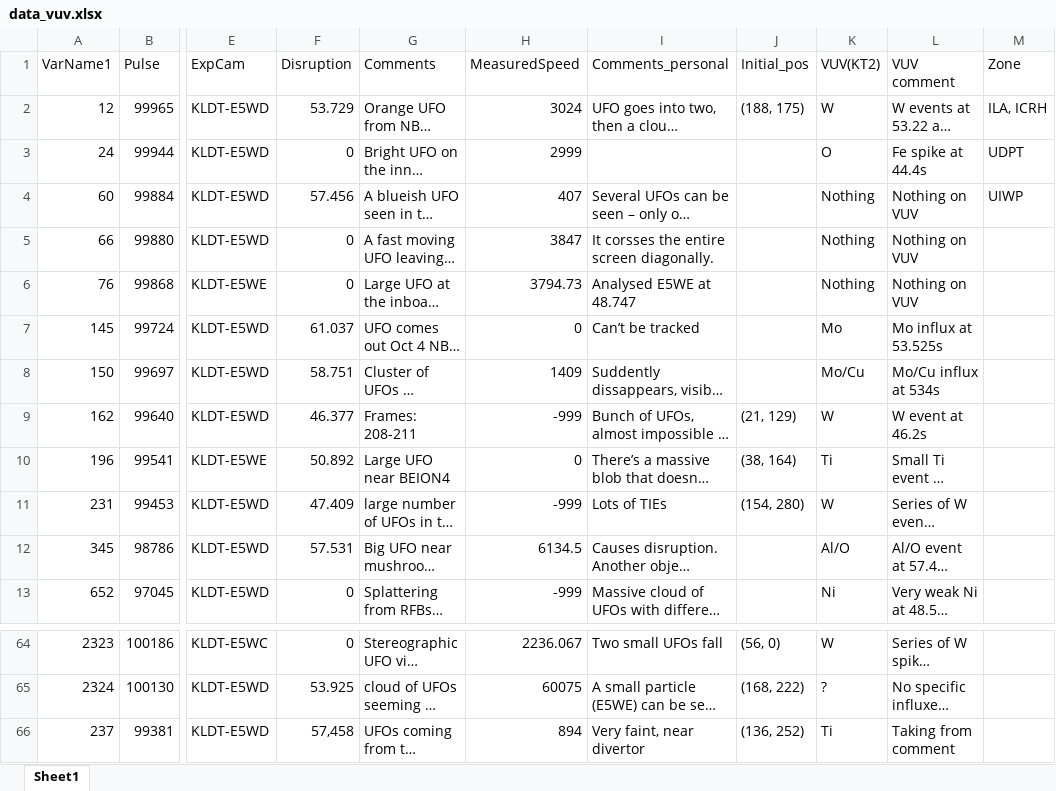
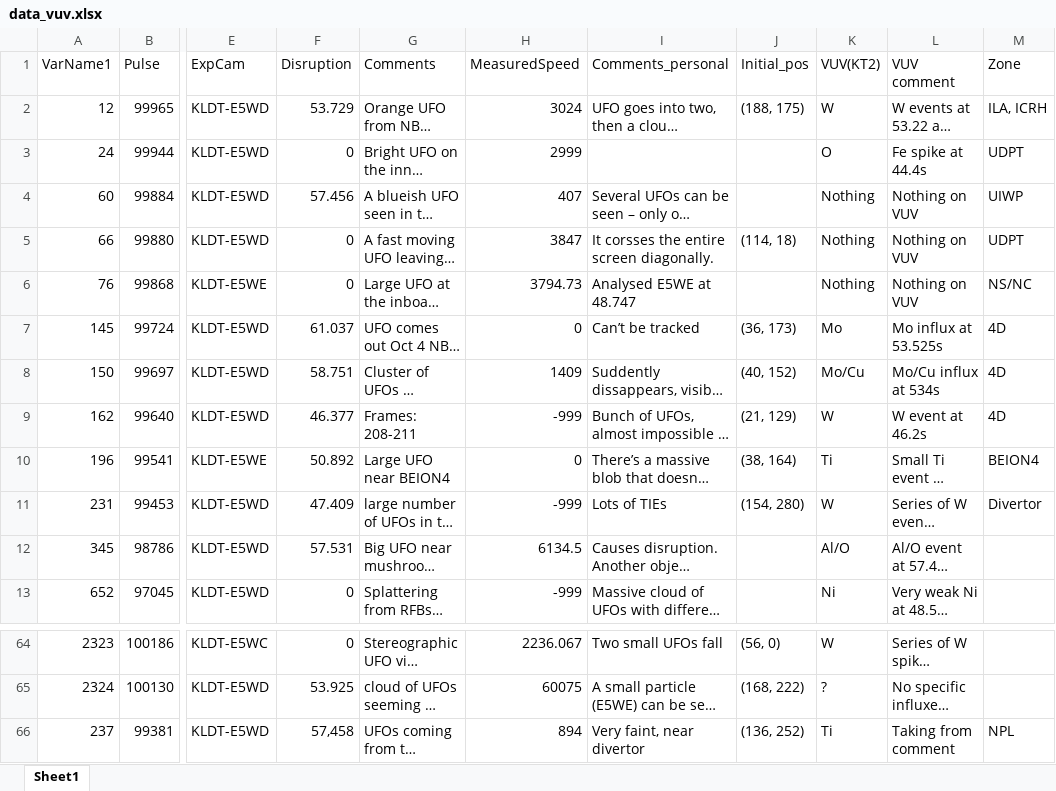
Before and after one commit to agganz/UFOs, an Excel workbook: data/data_vuv.xlsx, sheet Sheet1, drawn as a sheet; only a part is shown, gaps mark what is left out; long unchanged cells end in …; values as stored, in another font and other column widths than the file's, no borders; the diff names each change by its address in the sheet, - before the commit and + after, or states it on an @@ line.

Commit message:
added positions

```diff
--- a/data/data_vuv.xlsx (sheet Sheet1)
+++ b/data/data_vuv.xlsx (sheet Sheet1)
-J5 (Initial_pos): (empty)
+J5 (Initial_pos): (114, 18)
-M5 (Zone): (empty)
+M5 (Zone): UDPT
-M6 (Zone): (empty)
+M6 (Zone): NS/NC
-J7 (Initial_pos): (empty)
+J7 (Initial_pos): (36, 173)
-M7:M9 (Zone): (empty)
+M7:M9 (Zone): 4D
-J8 (Initial_pos): (empty)
+J8 (Initial_pos): (40, 152)
-M10 (Zone): (empty)
+M10 (Zone): BEION4
-M11 (Zone): (empty)
+M11 (Zone): Divertor
-M66 (Zone): (empty)
+M66 (Zone): NPL
```
